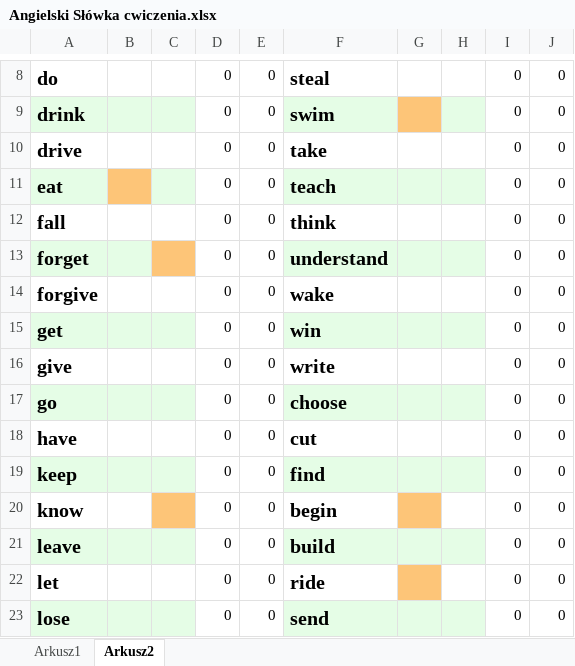
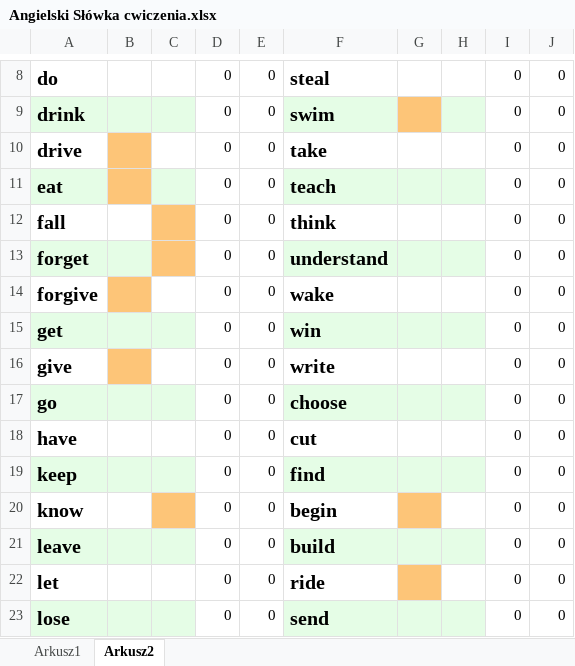
Before and after one commit to Kuba-Wroblewski/nauka, an Excel workbook: Angielski Słówka cwiczenia.xlsx, sheet Arkusz2, drawn as a sheet; only a part is shown, gaps mark what is left out; values as stored, in another font and other column widths than the file's, no borders; the diff names each change by its address in the sheet, - before the commit and + after, or states it on an @@ line.

Commit message:
update

```diff
--- a/Angielski Słówka cwiczenia.xlsx (sheet Arkusz2)
+++ b/Angielski Słówka cwiczenia.xlsx (sheet Arkusz2)
-B10 fill: none
+B10 fill: #FDC578
-C12 fill: none
+C12 fill: #FDC578
-B14 fill: none
+B14 fill: #FDC578
-B16 fill: none
+B16 fill: #FDC578
```
